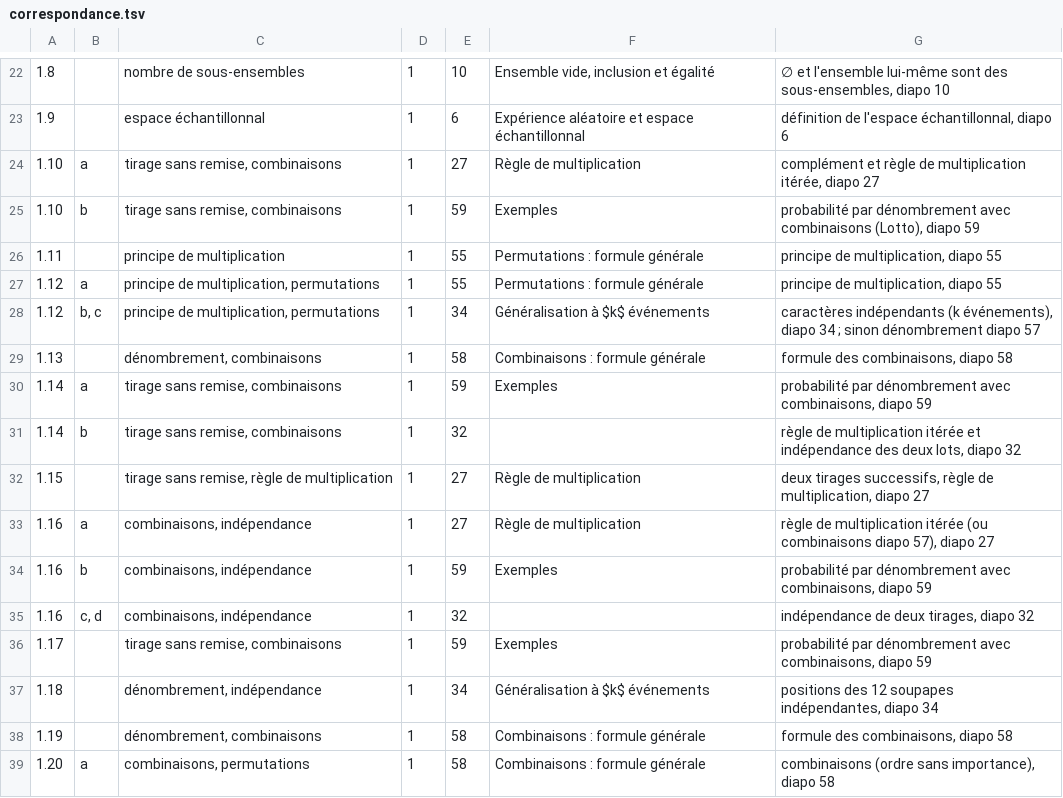
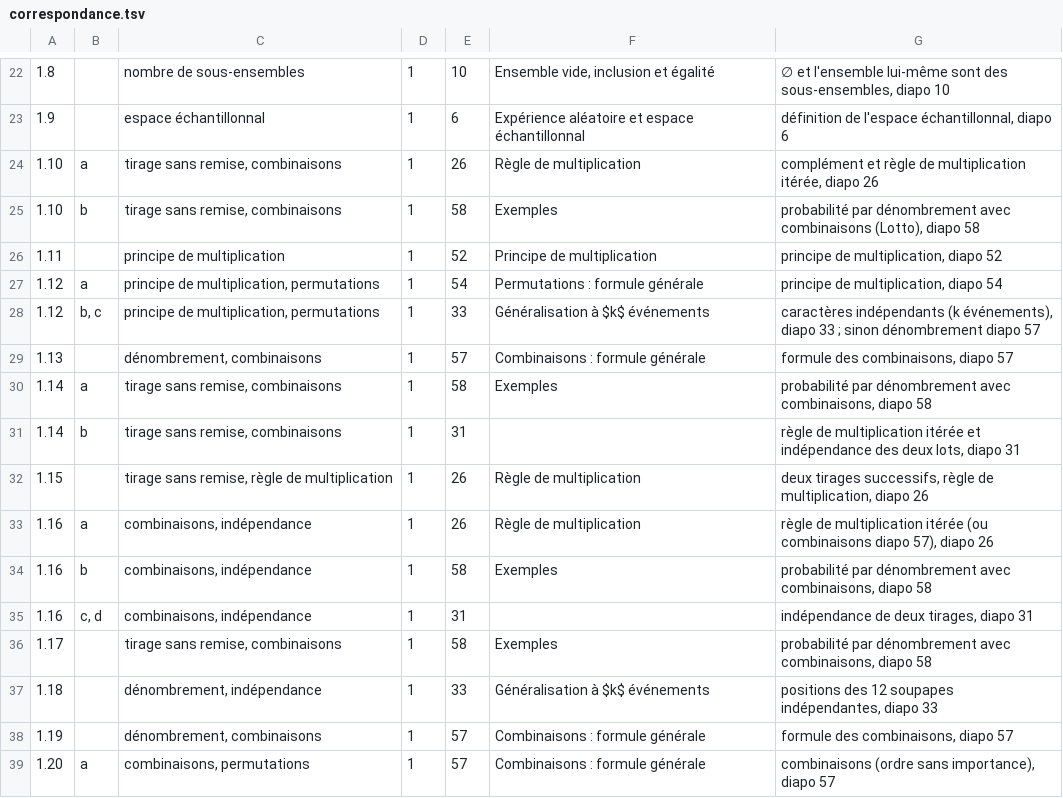
Before and after one commit to JulienMiron/STT-1000, a TSV file: exercices/correspondance.tsv, drawn as a sheet; only a part is shown, gaps mark what is left out; the diff covers the shown part only; the diff names each change by its address in the sheet, - before the commit and + after, or states it on an @@ line.

```diff
--- a/exercices/correspondance.tsv
+++ b/exercices/correspondance.tsv
-E24: 27
+E24: 26
-G24: …itérée, diapo 27
+G24: …itérée, diapo 26
-E25: 59
+E25: 58
-G25: …(Lotto), diapo 59
+G25: …(Lotto), diapo 58
-E26: 55
+E26: 52
-F26: Permutations : formule générale
+F26: Principe de multiplication
-G26: principe de multiplication, diapo 55
+G26: principe de multiplication, diapo 52
-E27: 55
+E27: 54
-G27: principe de multiplication, diapo 55
+G27: principe de multiplication, diapo 54
-E28: 34
+E28: 33
-G28: …événements), diapo 34 ; sinon…
+G28: …événements), diapo 33 ; sinon…
-E29: 58
+E29: 57
-G29: formule des combinaisons, diapo 58
+G29: formule des combinaisons, diapo 57
-E30: 59
+E30: 58
-G30: …combinaisons, diapo 59
+G30: …combinaisons, diapo 58
-E31: 32
+E31: 31
-G31: …lots, diapo 32
+G31: …lots, diapo 31
-E32:E33: 27
+E32:E33: 26
-G32: …multiplication, diapo 27
+G32: …multiplication, diapo 26
-G33: …57), diapo 27
+G33: …57), diapo 26
-E34: 59
+E34: 58
-G34: …combinaisons, diapo 59
+G34: …combinaisons, diapo 58
-E35: 32
+E35: 31
-G35: indépendance de deux tirages, diapo 32
+G35: indépendance de deux tirages, diapo 31
-E36: 59
+E36: 58
-G36: …combinaisons, diapo 59
+G36: …combinaisons, diapo 58
-E37: 34
+E37: 33
-G37: …indépendantes, diapo 34
+G37: …indépendantes, diapo 33
-E38:E39: 58
+E38:E39: 57
-G38: formule des combinaisons, diapo 58
+G38: formule des combinaisons, diapo 57
-G39: …importance), diapo 58
+G39: …importance), diapo 57
```
Also changed, not shown: 69 edited cells elsewhere in this file, 14 other files.
